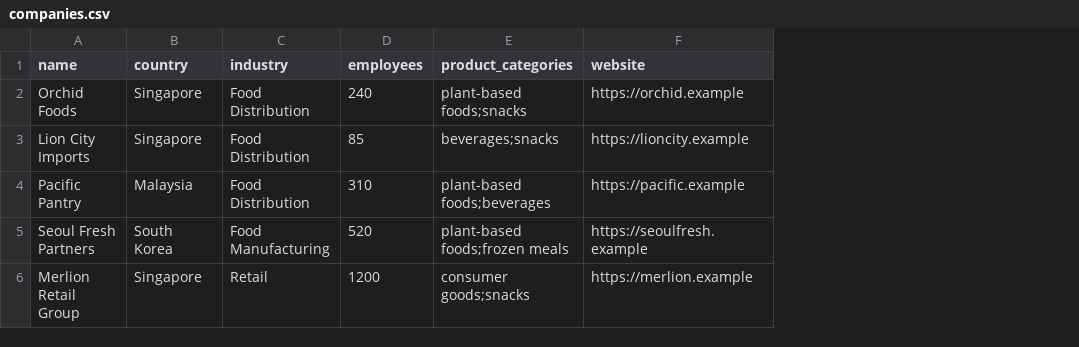
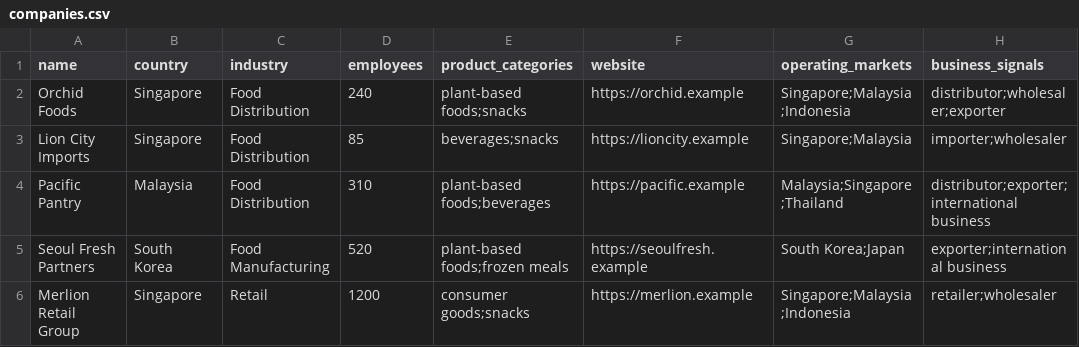
Before and after one commit to heine012748-hub/Cherry.gpt.ai-best, a CSV file: data/sample/companies.csv, drawn as a sheet; the diff names each change by its address in the sheet, - before the commit and + after, or states it on an @@ line.

Commit message:
Extend sample with markets and public B2B signals

```diff
--- a/data/sample/companies.csv
+++ b/data/sample/companies.csv
+column G (operating_markets), rows 2-6: Singapore;Malaysia;Indonesia | Singapore;Malaysia | Malaysia;Singapore;Thailand | South Korea;Japan | Singapore;Malaysia;Indonesia
+column H (business_signals), rows 2-6: distributor;wholesaler;exporter | importer;wholesaler | distributor;exporter;international business | exporter;international business | retailer;wholesaler
```
